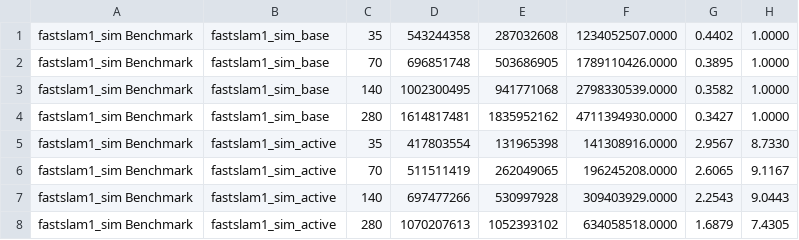
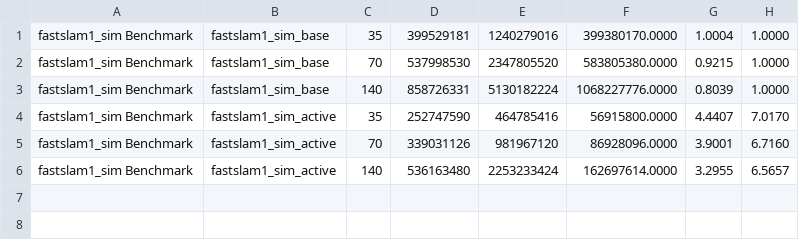
Before and after one commit to RomeoV/FasterSLAM, a CSV file: visualization/polybox/fastslam1_feature.csv, drawn as a sheet.

```diff
--- a/visualization/polybox/fastslam1_feature.csv
+++ b/visualization/polybox/fastslam1_feature.csv
@@ -1,8 +1,6 @@
-fastslam1_sim Benchmark;fastslam1_sim_base;35;543244358;287032608;1234052507.0000;0.4402;1.0000
-fastslam1_sim Benchmark;fastslam1_sim_base;70;696851748;503686905;1789110426.0000;0.3895;1.0000
-fastslam1_sim Benchmark;fastslam1_sim_base;140;1002300495;941771068;2798330539.0000;0.3582;1.0000
-fastslam1_sim Benchmark;fastslam1_sim_base;280;1614817481;1835952162;4711394930.0000;0.3427;1.0000
-fastslam1_sim Benchmark;fastslam1_sim_active;35;417803554;131965398;141308916.0000;2.9567;8.7330
-fastslam1_sim Benchmark;fastslam1_sim_active;70;511511419;262049065;196245208.0000;2.6065;9.1167
-fastslam1_sim Benchmark;fastslam1_sim_active;140;697477266;530997928;309403929.0000;2.2543;9.0443
-fastslam1_sim Benchmark;fastslam1_sim_active;280;1070207613;1052393102;634058518.0000;1.6879;7.4305
+fastslam1_sim Benchmark;fastslam1_sim_base;35;399529181;1240279016;399380170.0000;1.0004;1.0000
+fastslam1_sim Benchmark;fastslam1_sim_base;70;537998530;2347805520;583805380.0000;0.9215;1.0000
+fastslam1_sim Benchmark;fastslam1_sim_base;140;858726331;5130182224;1068227776.0000;0.8039;1.0000
+fastslam1_sim Benchmark;fastslam1_sim_active;35;252747590;464785416;56915800.0000;4.4407;7.0170
+fastslam1_sim Benchmark;fastslam1_sim_active;70;339031126;981967120;86928096.0000;3.9001;6.7160
+fastslam1_sim Benchmark;fastslam1_sim_active;140;536163480;2253233424;162697614.0000;3.2955;6.5657
```
Also changed, not shown: 23 other files.
